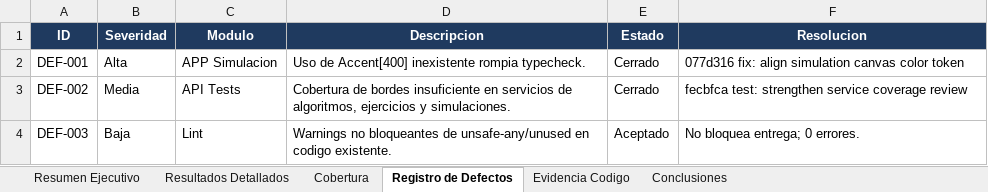
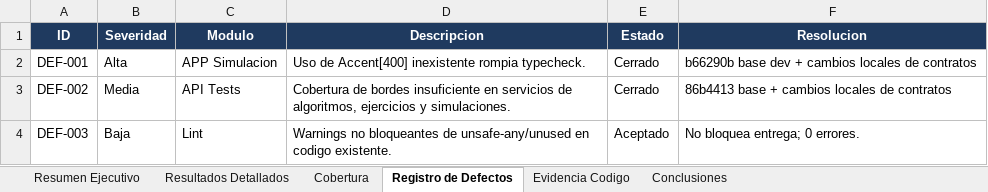
Before and after one commit to BrainSort/brainsort-specs, an Excel workbook: pruebas/3.3-Informe-de-Prueba-BrainSort.xlsx, sheet Registro de Defectos, drawn as a sheet; values as stored, in another font and other column widths than the file's, no borders; the diff names each change by its address in the sheet, - before the commit and + after, or states it on an @@ line.

```diff
--- a/pruebas/3.3-Informe-de-Prueba-BrainSort.xlsx (sheet Registro de Defectos)
+++ b/pruebas/3.3-Informe-de-Prueba-BrainSort.xlsx (sheet Registro de Defectos)
-F2 (Resolucion): 077d316 fix: align simulation canvas color token
+F2 (Resolucion): b66290b base dev + cambios locales de contratos
-F3 (Resolucion): fecbfca test: strengthen service coverage review
+F3 (Resolucion): 86b4413 base + cambios locales de contratos
```
Also changed, not shown: sheet Evidencia Codigo, sheet Resultados Detallados, sheet Resumen Ejecutivo, sheet Cobertura, pruebas/3.2-Casos-de-Prueba-BrainSort.xlsx, pruebas/ejemplos/3.2-Casos-de-Prueba-EJEMPLO.xlsx, 10 other files.
